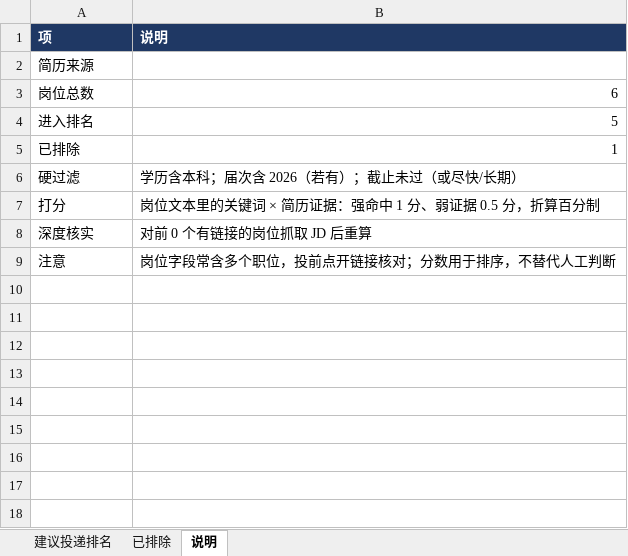
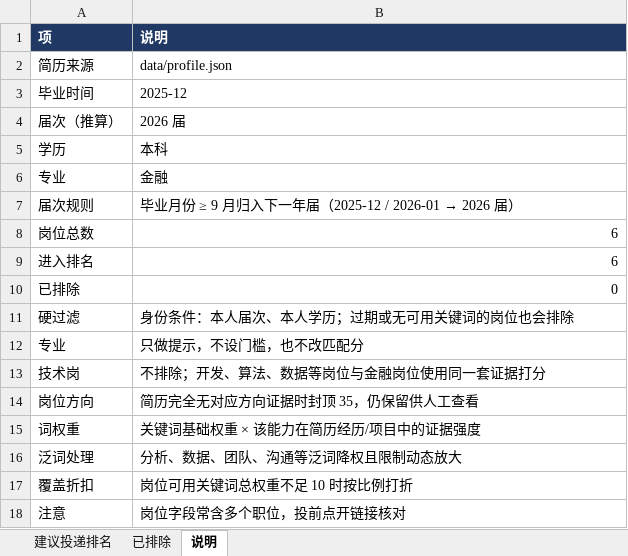
Before and after one commit to jiangxinl277-jpg/job-copilot, an Excel workbook: examples/demo_ranking.xlsx, sheet 说明, drawn as a sheet; values as stored, in another font and other column widths than the file's, no borders; removed rows and columns are numbered as before the commit, all else as after; the diff names each change by its address in the sheet, - before the commit and + after, or states it on an @@ line.

```diff
--- a/examples/demo_ranking.xlsx (sheet 说明)
+++ b/examples/demo_ranking.xlsx (sheet 说明)
-B2 (说明): (empty)
+B2 (说明): data/profile.json
+row 3: 毕业时间 | 2025-12
+row 4: 届次（推算） | 2026 届
+row 5: 学历 | 本科
+row 6: 专业 | 金融
+row 7: 届次规则 | 毕业月份 ≥ 9 月归入下一年届（2025-12 / 2026-01 → 2026 届）
-B9 (说明): 5
+B9 (说明): 6
-B10 (说明): 1
+B10 (说明): 0
-B11 (说明): 学历含本科；届次含 2026（若有）；截止未过（或尽快/长期）
+B11 (说明): 身份条件：本人届次、本人学历；过期或无可用关键词的岗位也会排除
-row 7: 打分 | 岗位文本里的关键词 × 简历证据：强命中 1 分、弱证据 0.5 分，折算百分制
-row 8: 深度核实 | 对前 0 个有链接的岗位抓取 JD 后重算
+row 12: 专业 | 只做提示，不设门槛，也不改匹配分
+row 13: 技术岗 | 不排除；开发、算法、数据等岗位与金融岗位使用同一套证据打分
+row 14: 岗位方向 | 简历完全无对应方向证据时封顶 35，仍保留供人工查看
+row 15: 词权重 | 关键词基础权重 × 该能力在简历经历/项目中的证据强度
+row 16: 泛词处理 | 分析、数据、团队、沟通等泛词降权且限制动态放大
+row 17: 覆盖折扣 | 岗位可用关键词总权重不足 10 时按比例打折
-B18 (说明): 岗位字段常含多个职位，投前点开链接核对；分数用于排序，不替代人工判断
+B18 (说明): 岗位字段常含多个职位，投前点开链接核对
```
Also changed, not shown: sheet 建议投递排名, sheet 已排除, 9 other files.
